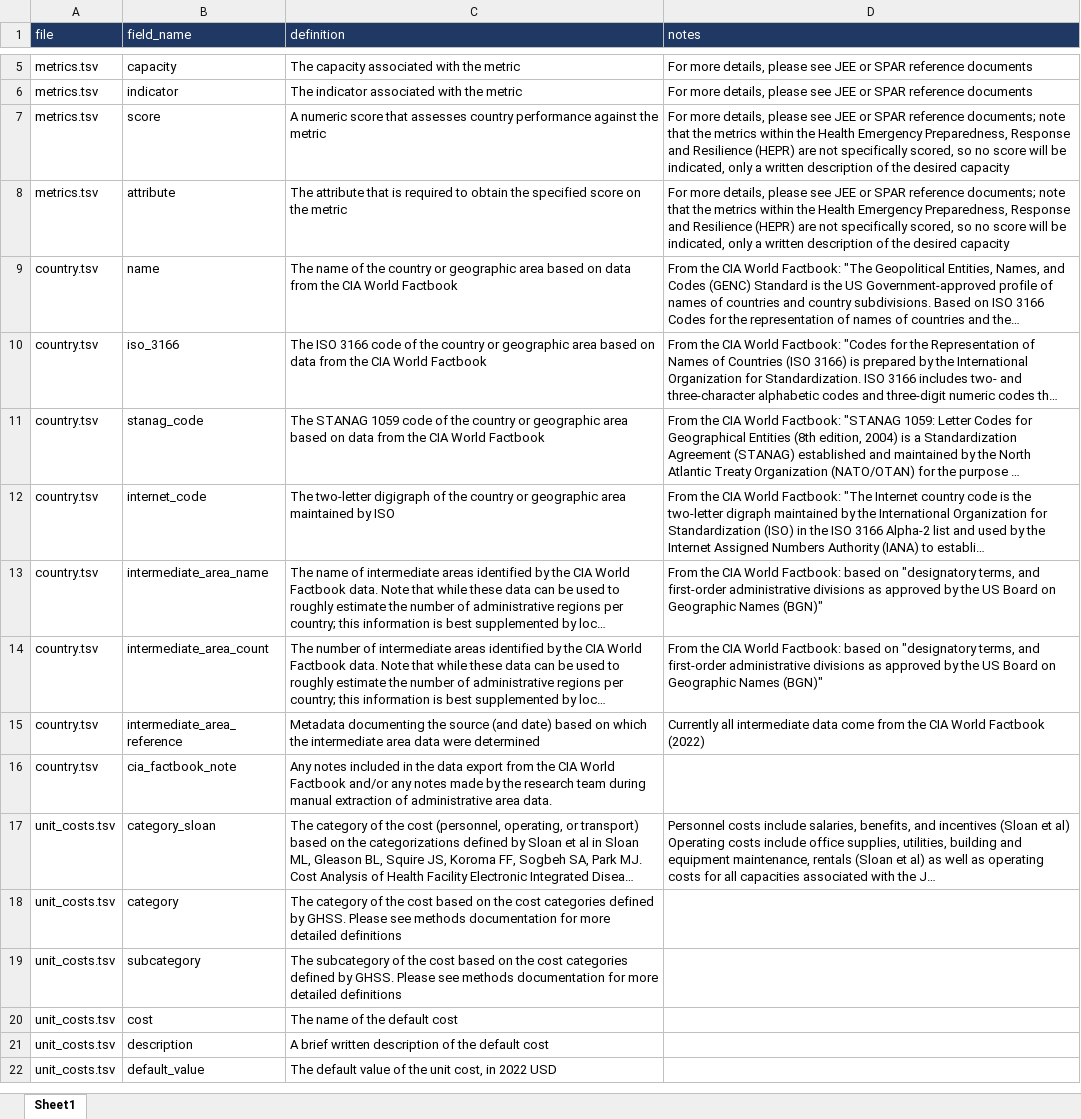
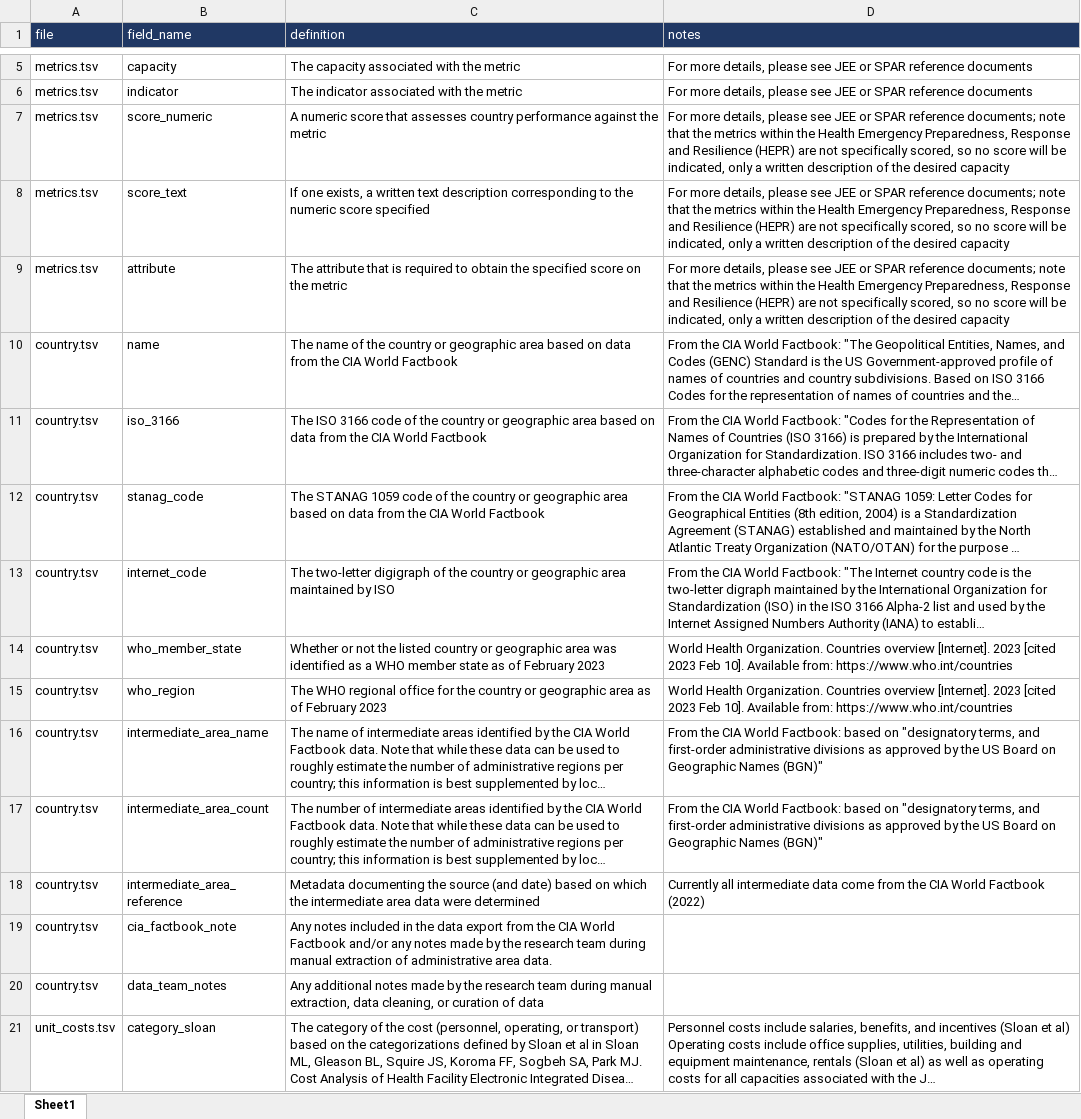
Before and after one commit to cghss/IHR-costing, an Excel workbook: data/data_dictionary.xlsx, sheet Sheet1, drawn as a sheet; only a part is shown, gaps mark what is left out; the shorter side is filled out with more unchanged rows; long unchanged cells end in …; values as stored, in another font and other column widths than the file's, no borders; the diff names each change by its address in the sheet, - before the commit and + after, or states it on an @@ line.

Commit message:
add information on WHO member states

```diff
--- a/data/data_dictionary.xlsx (sheet Sheet1)
+++ b/data/data_dictionary.xlsx (sheet Sheet1)
-B7 (field_name): score
+B7 (field_name): score_numeric
+row 8: metrics.tsv | score_text | If one exists, a written text description corresponding to the numeric score specified | For more details, please see JEE or SPAR reference documents; note that the metrics within the Health Emergency Preparedness, Response and Resilience (HEPR) are not specifically scored, so no score will be indicated, only a written description of the desired capacity
+row 14: country.tsv | who_member_state | Whether or not the listed country or geographic area was identified as a WHO member state as of February 2023 | World Health Organization. Countries overview [Internet]. 2023 [cited 2023 Feb 10]. Available from: https://www.who.int/countries
+row 15: country.tsv | who_region | The WHO regional office for the country or geographic area as of February 2023 | World Health Organization. Countries overview [Internet]. 2023 [cited 2023 Feb 10]. Available from: https://www.who.int/countries
+row 20: country.tsv | data_team_notes | Any additional notes made by the research team during manual extraction, data cleaning, or curation of data
```
Also changed, not shown: 7 other files.
